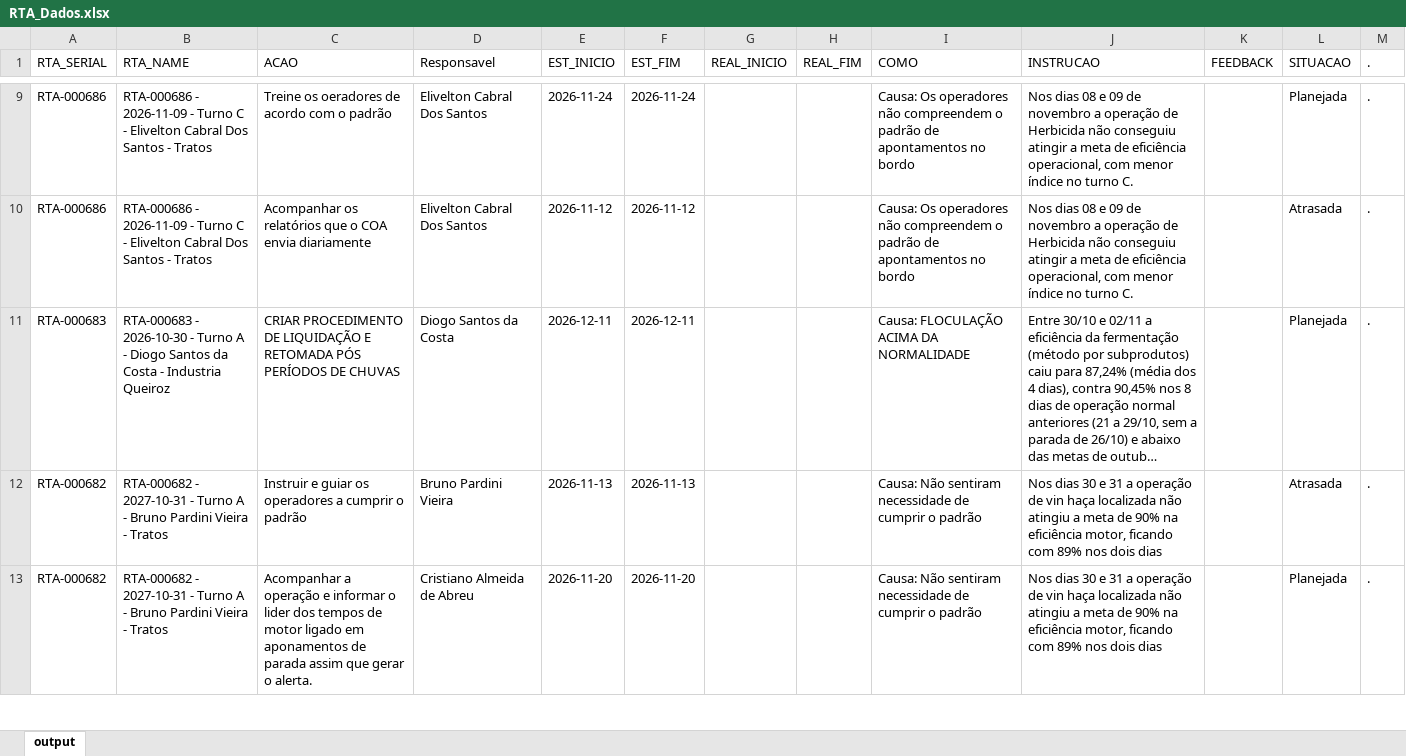
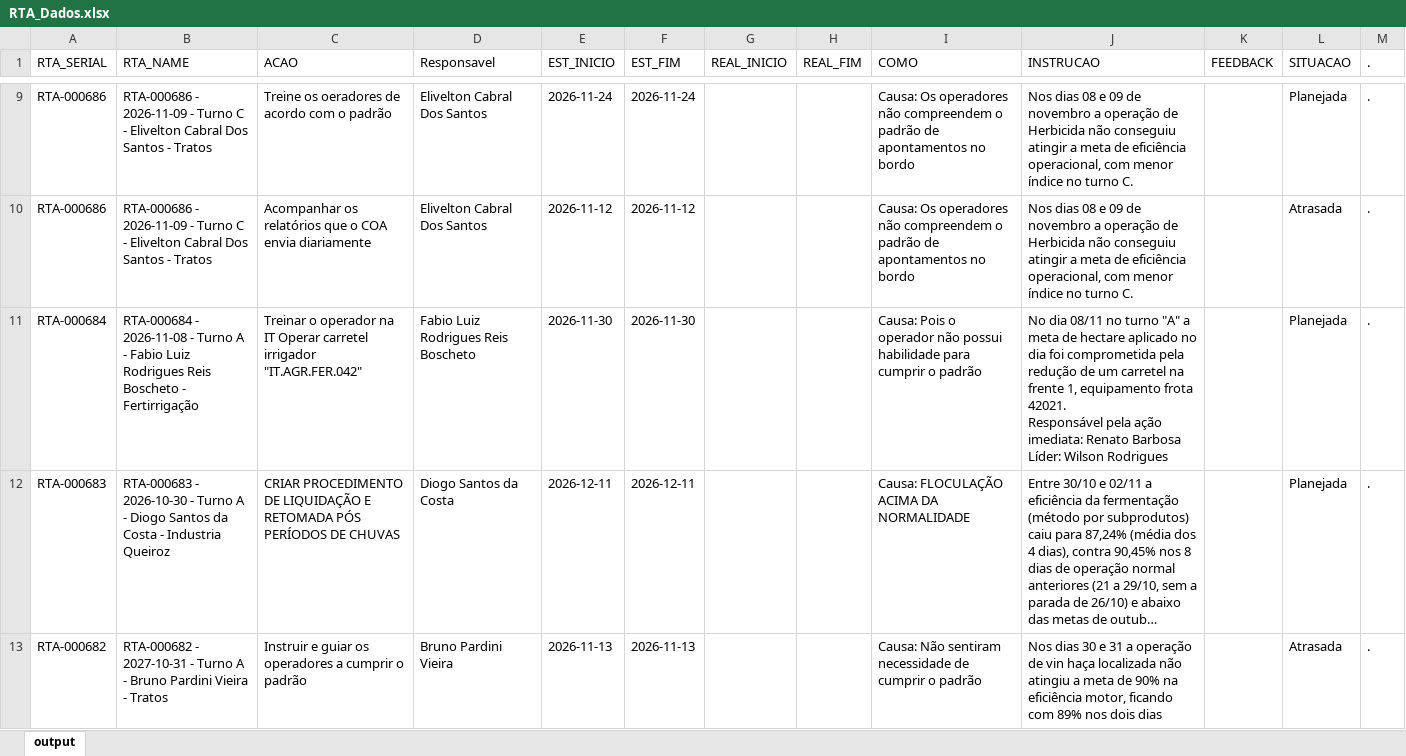
Before and after one commit to raulgribeiro/RTA-Dashboard, an Excel workbook: downloads/RTA_Dados.xlsx, sheet output, drawn as a sheet; only a part is shown, gaps mark what is left out; the shorter side is filled out with more unchanged rows; long unchanged cells end in …; values as stored, in another font and other column widths than the file's, no borders; ↵ is a line break in a cell; the diff names each change by its address in the sheet, - before the commit and + after, or states it on an @@ line.

```diff
--- a/downloads/RTA_Dados.xlsx (sheet output)
+++ b/downloads/RTA_Dados.xlsx (sheet output)
+row 11: RTA-000684 | RTA-000684 - 2026-11-08 - Turno A - Fabio Luiz Rodrigues Reis Boscheto - Fertirrigação | Treinar o operador na IT Operar carretel irrigador "IT.AGR.FER.042" | Fabio Luiz Rodrigues Reis Boscheto | 2026-11-30 | 2026-11-30 |  |  | Causa: Pois o operador não possui habilidade para cumprir o padrão | No dia 08/11 no turno "A" a meta de hectare aplicado no dia foi comprometida pela redução de um carretel na frente 1, equipamento frota 42021. ↵ Responsável pela ação imediata: Renato Barbosa ↵ Líder: Wilson Rodrigues |  | Planejada | .
```
Also changed, not shown: downloads/RTA_Unidade.xlsx, 2 other files.
